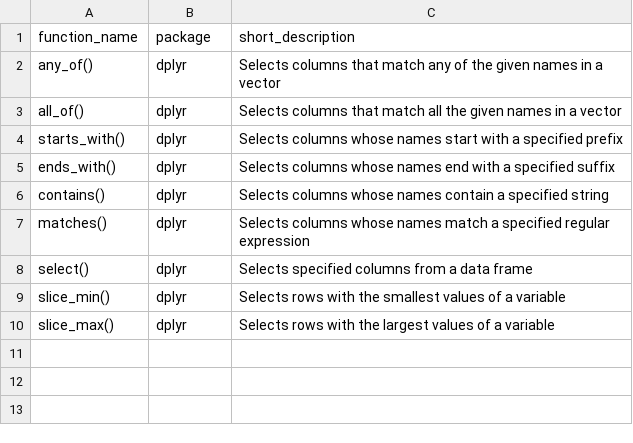
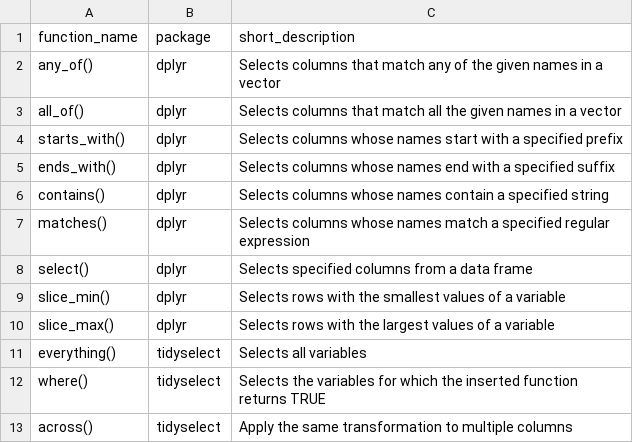
Before and after one commit to SonjaBlesch/ban400-exam-notes, a CSV file: functions/07-selecting.csv, drawn as a sheet.

Commit message:
Added selecting functions

```diff
--- a/functions/07-selecting.csv
+++ b/functions/07-selecting.csv
@@ -10 +10,4 @@ slice_min(), dplyr, Selects rows with the smallest values of a variable
 slice_max(), dplyr, Selects rows with the largest values of a variable
+everything(), tidyselect, Selects all variables
+where(), tidyselect, Selects the variables for which the inserted function returns TRUE
+across(), tidyselect, Apply the same transformation to multiple columns
```
